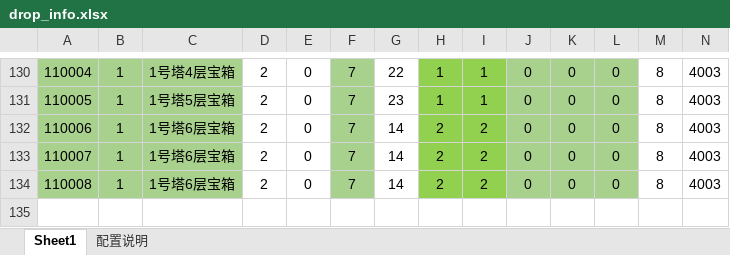
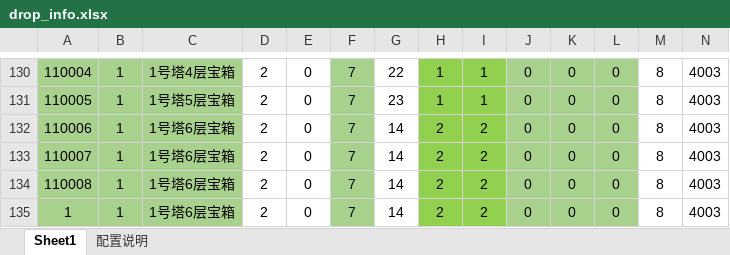
Before and after one commit to jarvanstack/git-demo, an Excel workbook: 1019_drop/drop_info.xlsx, sheet Sheet1, drawn as a sheet; only a part is shown, gaps mark what is left out; values as stored, in another font and other column widths than the file's, no borders; conditional formats not drawn; rows hold the shown columns only; the diff names each change by its address in the sheet, - before the commit and + after, or states it on an @@ line.

Commit message:
A新增1

```diff
--- a/1019_drop/drop_info.xlsx (sheet Sheet1)
+++ b/1019_drop/drop_info.xlsx (sheet Sheet1)
+row 135: 1 | 1 | 1号塔6层宝箱 | 2 | 0 | 7 | 14 | 2 | 2 | 0 | 0 | 0 | 8 | 4003
```
